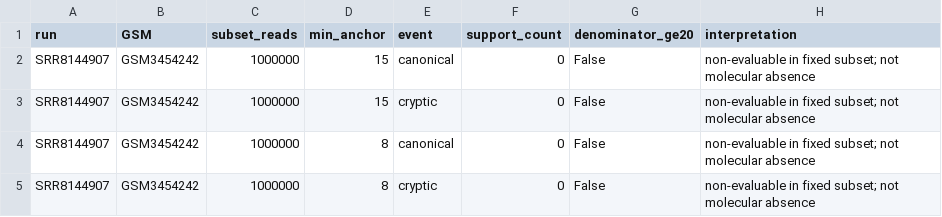
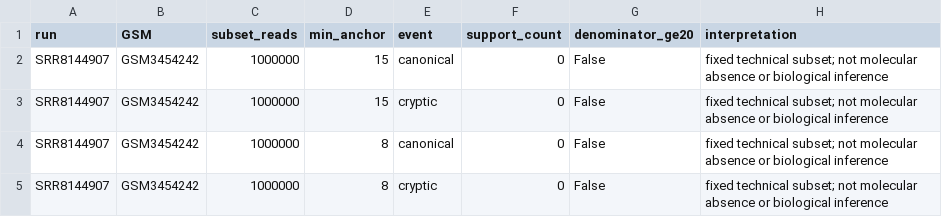
Before and after one commit to luisceb1/ela-research, a TSV file: reports/gse122069-pilot-20261031/target_support.tsv, drawn as a sheet.

Commit message:
Canonicalize pilot table exports and verify persisted artifact hashes

```diff
--- a/reports/gse122069-pilot-20261031/target_support.tsv
+++ b/reports/gse122069-pilot-20261031/target_support.tsv
@@ -1,5 +1,5 @@
 run	GSM	subset_reads	min_anchor	event	support_count	denominator_ge20	interpretation
-SRR8144907	GSM3454242	1000000	15	canonical	0	False	non-evaluable in fixed subset; not molecular absence
-SRR8144907	GSM3454242	1000000	15	cryptic	0	False	non-evaluable in fixed subset; not molecular absence
-SRR8144907	GSM3454242	1000000	8	canonical	0	False	non-evaluable in fixed subset; not molecular absence
-SRR8144907	GSM3454242	1000000	8	cryptic	0	False	non-evaluable in fixed subset; not molecular absence
+SRR8144907	GSM3454242	1000000	15	canonical	0	False	fixed technical subset; not molecular absence or biological inference
+SRR8144907	GSM3454242	1000000	15	cryptic	0	False	fixed technical subset; not molecular absence or biological inference
+SRR8144907	GSM3454242	1000000	8	canonical	0	False	fixed technical subset; not molecular absence or biological inference
+SRR8144907	GSM3454242	1000000	8	cryptic	0	False	fixed technical subset; not molecular absence or biological inference
```
Also changed, not shown: 3 other files.
